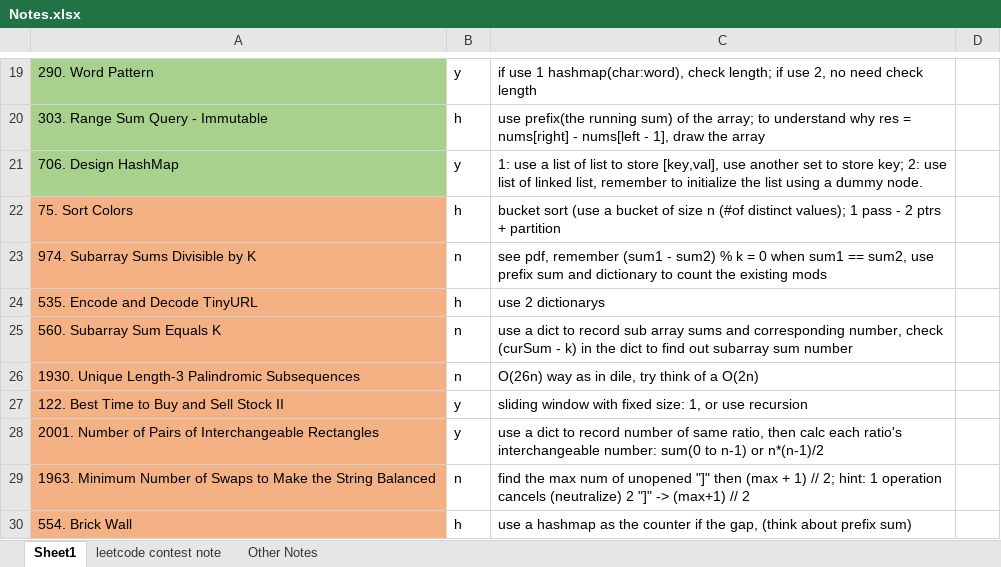
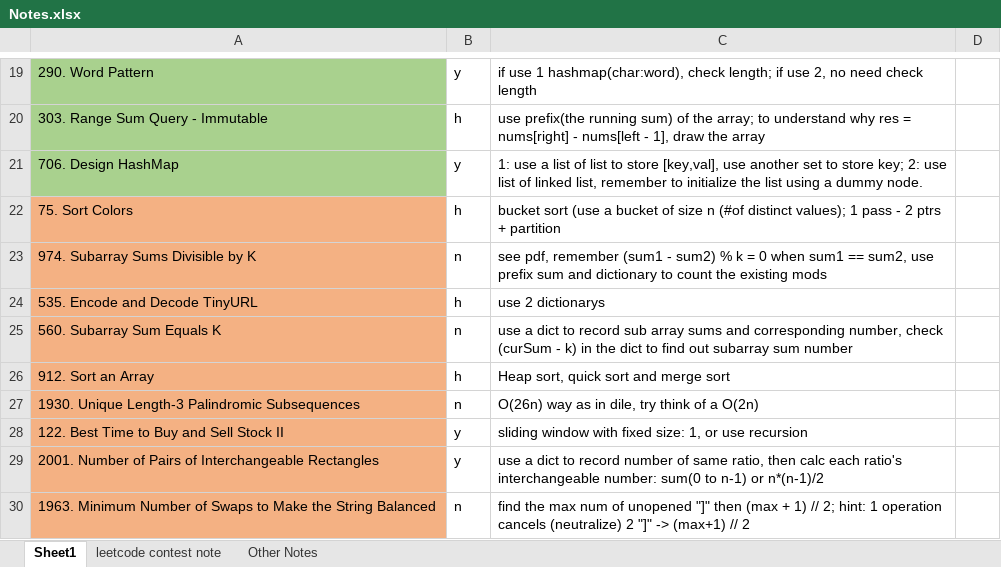
Before and after one commit to liang-bruce/NeetCodePractice, an Excel workbook: Notes.xlsx, sheet Sheet1, drawn as a sheet; only a part is shown, gaps mark what is left out; the shorter side is filled out with more unchanged rows; values as stored, in another font and other column widths than the file's, no borders; the diff names each change by its address in the sheet, - before the commit and + after, or states it on an @@ line.

```diff
--- a/Notes.xlsx (sheet Sheet1)
+++ b/Notes.xlsx (sheet Sheet1)
+row 26: 912. Sort an Array | h | Heap sort, quick sort and merge sort
```
Also changed, not shown: 2 other files.
